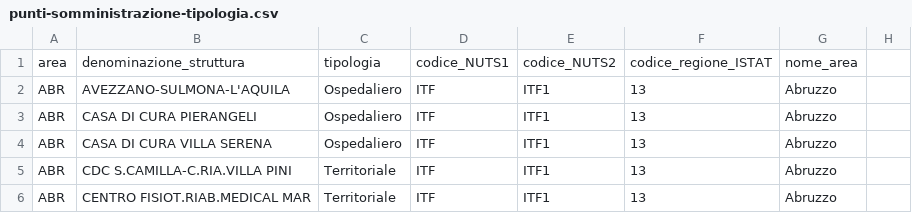
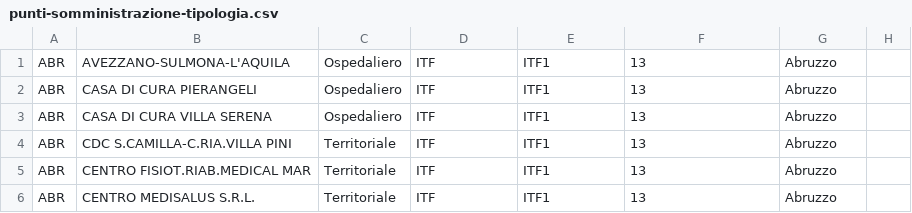
Before and after one commit to ValerioCristofori/sabd2021-project, a CSV file: data/punti-somministrazione-tipologia.csv, drawn as a sheet; only a part is shown; the shorter side is filled out with more unchanged rows.

```diff
--- a/data/punti-somministrazione-tipologia.csv
+++ b/data/punti-somministrazione-tipologia.csv
@@ -1,2 +1 @@
-area,denominazione_struttura,tipologia,codice_NUTS1,codice_NUTS2,codice_regione_ISTAT,nome_area,
 ABR,AVEZZANO-SULMONA-L'AQUILA,Ospedaliero,ITF,ITF1,13,Abruzzo,
```
Also changed, not shown: data/somministrazioni-vaccini-summary-latest.csv, 8 other files.
